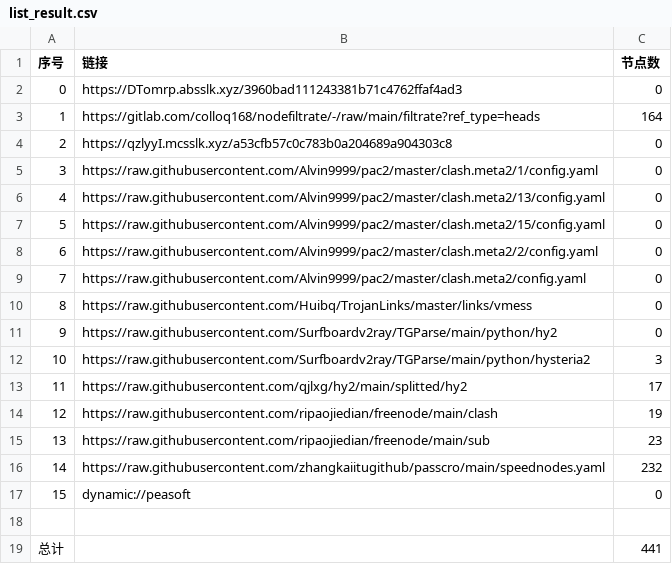
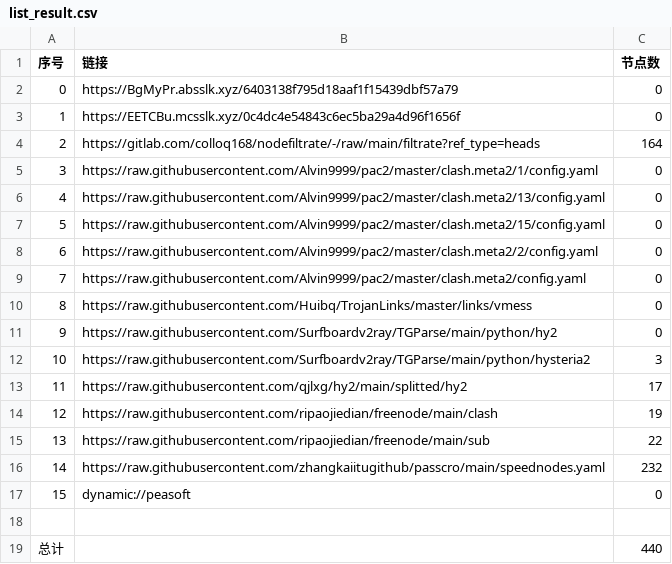
Before and after one commit to jianwu-zhao/NoMoreWalls, a CSV file: list_result.csv, drawn as a sheet.

```diff
--- a/list_result.csv
+++ b/list_result.csv
@@ -1,5 +1,5 @@
 序号,链接,节点数
-0,https://DTomrp.absslk.xyz/3960bad111243381b71c4762ffaf4ad3,0
-1,https://gitlab.com/colloq168/nodefiltrate/-/raw/main/filtrate?ref_type=heads,164
-2,https://qzlyyI.mcsslk.xyz/a53cfb57c0c783b0a204689a904303c8,0
+0,https://BgMyPr.absslk.xyz/6403138f795d18aaf1f15439dbf57a79,0
+1,https://EETCBu.mcsslk.xyz/0c4dc4e54843c6ec5ba29a4d96f1656f,0
+2,https://gitlab.com/colloq168/nodefiltrate/-/raw/main/filtrate?ref_type=heads,164
 3,https://raw.githubusercontent.com/Alvin9999/pac2/master/clash.meta2/1/config.yaml,0
@@ -14,3 +14,3 @@
 12,https://raw.githubusercontent.com/ripaojiedian/freenode/main/clash,19
-13,https://raw.githubusercontent.com/ripaojiedian/freenode/main/sub,23
+13,https://raw.githubusercontent.com/ripaojiedian/freenode/main/sub,22
 14,https://raw.githubusercontent.com/zhangkaiitugithub/passcro/main/speednodes.yaml,232
@@ -18,2 +18,2 @@
 
-总计,,441
+总计,,440
```
Also changed, not shown: 23 other files.
